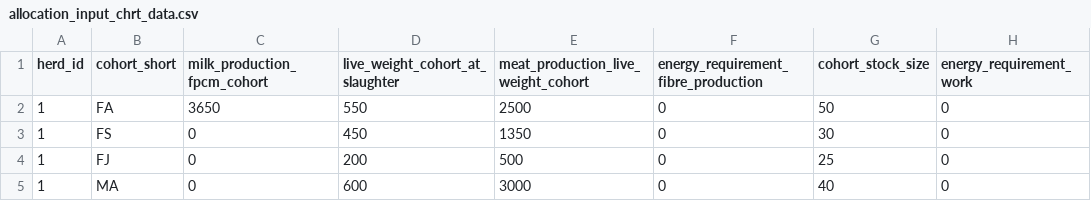
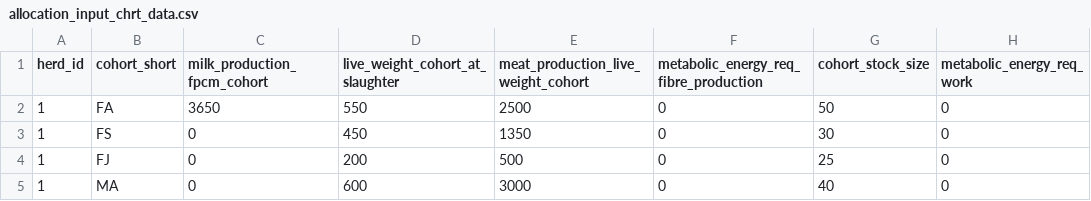
Before and after one commit to un-fao/GLEAM, a CSV file: inst/extdata/run_modules_examples/allocation_input_chrt_data.csv, drawn as a sheet; only a part is shown.

```diff
--- a/inst/extdata/run_modules_examples/allocation_input_chrt_data.csv
+++ b/inst/extdata/run_modules_examples/allocation_input_chrt_data.csv
@@ -1,2 +1,2 @@
-herd_id,cohort_short,milk_production_fpcm_cohort,live_weight_cohort_at_slaughter,meat_production_live_weight_cohort,energy_requirement_fibre_production,cohort_stock_size,energy_requirement_work
+herd_id,cohort_short,milk_production_fpcm_cohort,live_weight_cohort_at_slaughter,meat_production_live_weight_cohort,metabolic_energy_req_fibre_production,cohort_stock_size,metabolic_energy_req_work
 1,FA,3650,550,2500,0,50,0
```
Also changed, not shown: data-raw/parameter_ranges.csv, inst/extdata/run_modules_examples/aggregation_input_chrt_data.csv, 45 other files.
